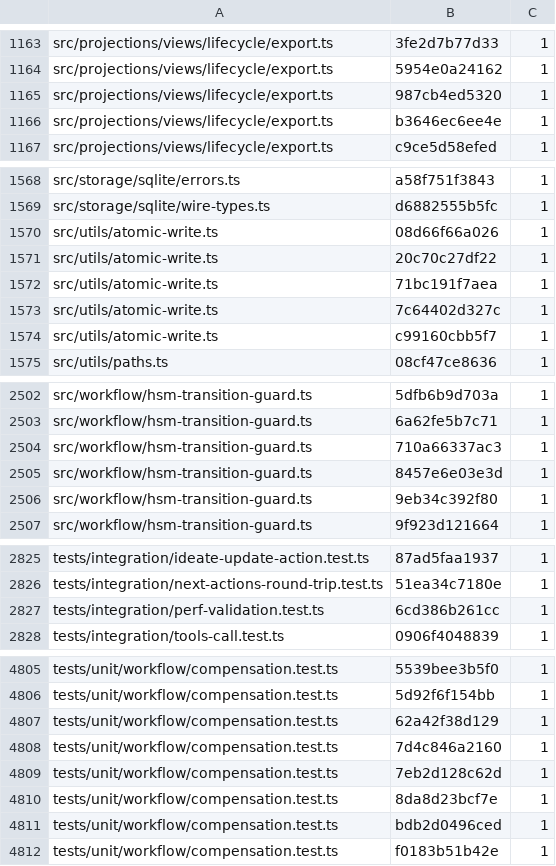
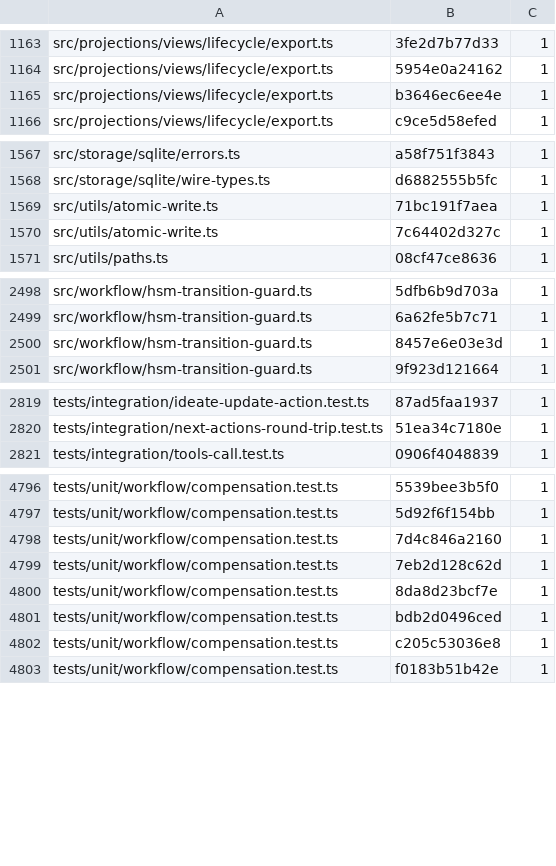
Before and after one commit to lvlup-sw/exarchos, a TSV file: tools/audit/comment-quality/baseline.tsv, drawn as a sheet; only a part is shown, gaps mark what is left out; the diff covers the shown part only.

```diff
--- a/tools/audit/comment-quality/baseline.tsv
+++ b/tools/audit/comment-quality/baseline.tsv
@@ -1164,3 +1164,2 @@ src/projections/views/lifecycle/export.ts	3fe2d7b77d33	1
 src/projections/views/lifecycle/export.ts	5954e0a24162	1
-src/projections/views/lifecycle/export.ts	987cb4ed5320	1
 src/projections/views/lifecycle/export.ts	b3646ec6ee4e	1
@@ -1569,7 +1568,4 @@ src/storage/sqlite/errors.ts	a58f751f3843	1
 src/storage/sqlite/wire-types.ts	d6882555b5fc	1
-src/utils/atomic-write.ts	08d66f66a026	1
-src/utils/atomic-write.ts	20c70c27df22	1
 src/utils/atomic-write.ts	71bc191f7aea	1
 src/utils/atomic-write.ts	7c64402d327c	1
-src/utils/atomic-write.ts	c99160cbb5f7	1
 src/utils/paths.ts	08cf47ce8636	1
@@ -2503,5 +2499,3 @@ src/workflow/hsm-transition-guard.ts	5dfb6b9d703a	1
 src/workflow/hsm-transition-guard.ts	6a62fe5b7c71	1
-src/workflow/hsm-transition-guard.ts	710a66337ac3	1
 src/workflow/hsm-transition-guard.ts	8457e6e03e3d	1
-src/workflow/hsm-transition-guard.ts	9eb34c392f80	1
 src/workflow/hsm-transition-guard.ts	9f923d121664	1
@@ -2826,3 +2820,2 @@ tests/integration/ideate-update-action.test.ts	87ad5faa1937	1
 tests/integration/next-actions-round-trip.test.ts	51ea34c7180e	1
-tests/integration/perf-validation.test.ts	6cd386b261cc	1
 tests/integration/tools-call.test.ts	0906f4048839	1
@@ -4806,3 +4797,2 @@ tests/unit/workflow/compensation.test.ts	5539bee3b5f0	1
 tests/unit/workflow/compensation.test.ts	5d92f6f154bb	1
-tests/unit/workflow/compensation.test.ts	62a42f38d129	1
 tests/unit/workflow/compensation.test.ts	7d4c846a2160	1
@@ -4811,2 +4801,3 @@ tests/unit/workflow/compensation.test.ts	8da8d23bcf7e	1
 tests/unit/workflow/compensation.test.ts	bdb2d0496ced	1
+tests/unit/workflow/compensation.test.ts	c205c53036e8	1
 tests/unit/workflow/compensation.test.ts	f0183b51b42e	1
```
Also changed, not shown: 2 removed rows and 2 edited cells elsewhere in this file.
